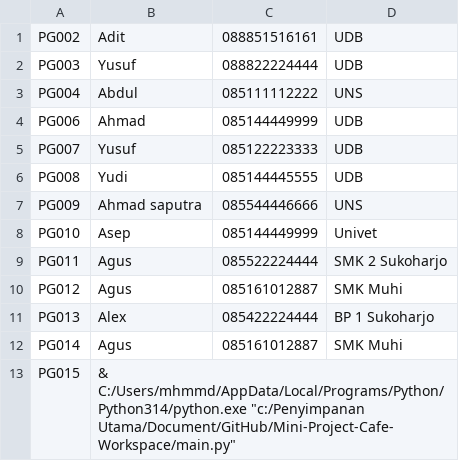
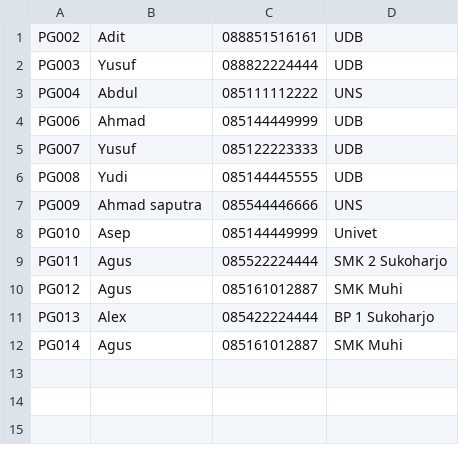
Before and after one commit to MuhammadFarid956/Mini-Project-Cafe-Workspace, a CSV file: pengunjung.csv, drawn as a sheet.

```diff
--- a/pengunjung.csv
+++ b/pengunjung.csv
@@ -12,2 +12 @@ PG013,Alex,085422224444,BP 1 Sukoharjo
 PG014,Agus,085161012887,SMK Muhi
-PG015,"& C:/Users/mhmmd/AppData/Local/Programs/Python/Python314/python.exe ""c:/Penyimpanan Utama/Document/GitHub/Mini-Project-Cafe-Workspace/main.py""",,
```
Also changed, not shown: 2 other files.
